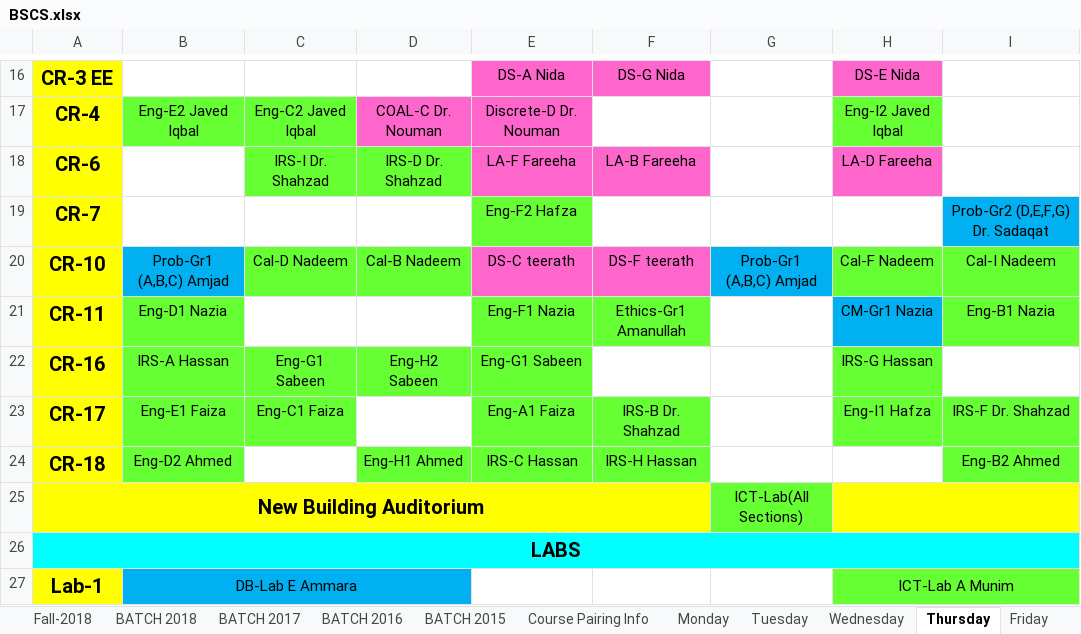
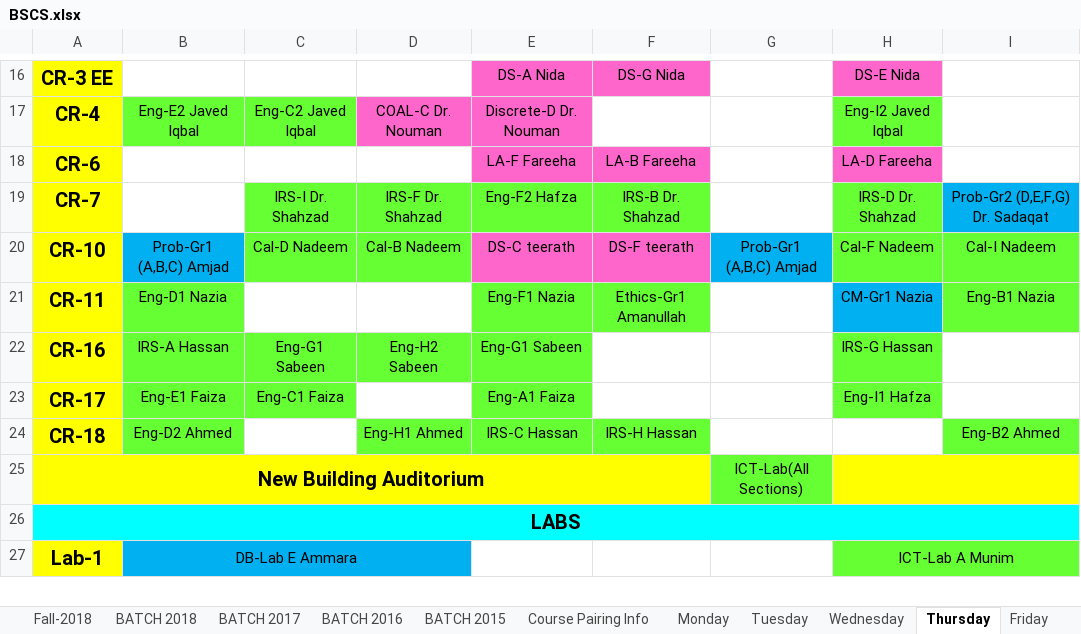
Before and after one commit to saadismail/timetable, an Excel workbook: include/BSCS.xlsx, sheet Thursday, drawn as a sheet; only a part is shown, gaps mark what is left out; values as stored, in another font and other column widths than the file's, no borders; the diff names each change by its address in the sheet, - before the commit and + after, or states it on an @@ line.

```diff
--- a/include/BSCS.xlsx (sheet Thursday)
+++ b/include/BSCS.xlsx (sheet Thursday)
-C18: IRS-I Dr. Shahzad
+C18: (empty)
-C18:D18 fill: #66FF33
+C18:D18 fill: none
-D18: IRS-D Dr. Shahzad
+D18: (empty)
-C19: (empty)
+C19: IRS-I Dr. Shahzad
-C19:D19 fill: none
+C19:D19 fill: #66FF33
-D19: (empty)
+D19: IRS-F Dr. Shahzad
-F19: (empty)
+F19: IRS-B Dr. Shahzad
-F19 fill: none
+F19 fill: #66FF33
-H19: (empty)
+H19: IRS-D Dr. Shahzad
-H19 fill: none
+H19 fill: #66FF33
-F23: IRS-B Dr. Shahzad
+F23: (empty)
-F23 fill: #66FF33
+F23 fill: none
-I23: IRS-F Dr. Shahzad
+I23: (empty)
-I23 fill: #66FF33
+I23 fill: none
```
Also changed, not shown: sheet Monday, sheet Tuesday, sheet Friday, sheet Wednesday, sheet Fall-2018, include/BSCS-modified.xlsx, 1 other file.
